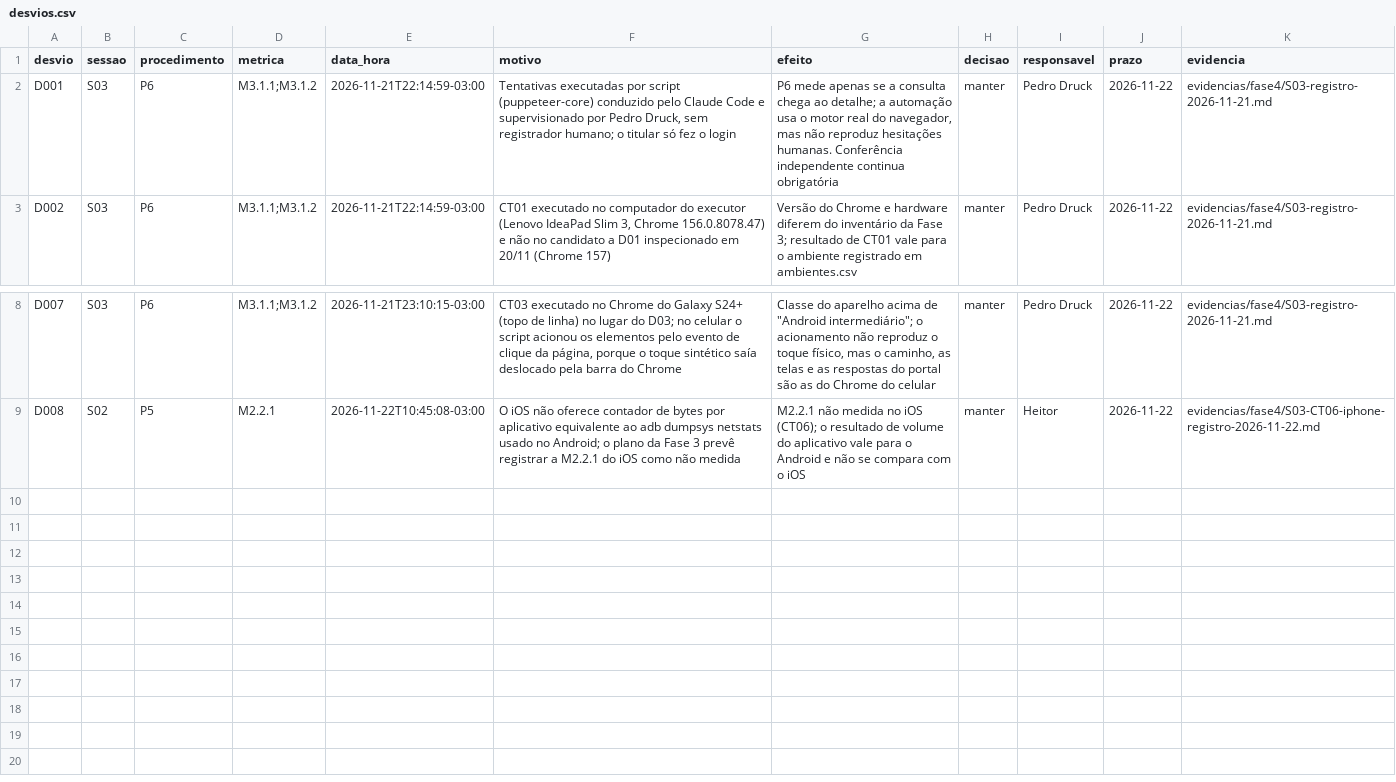
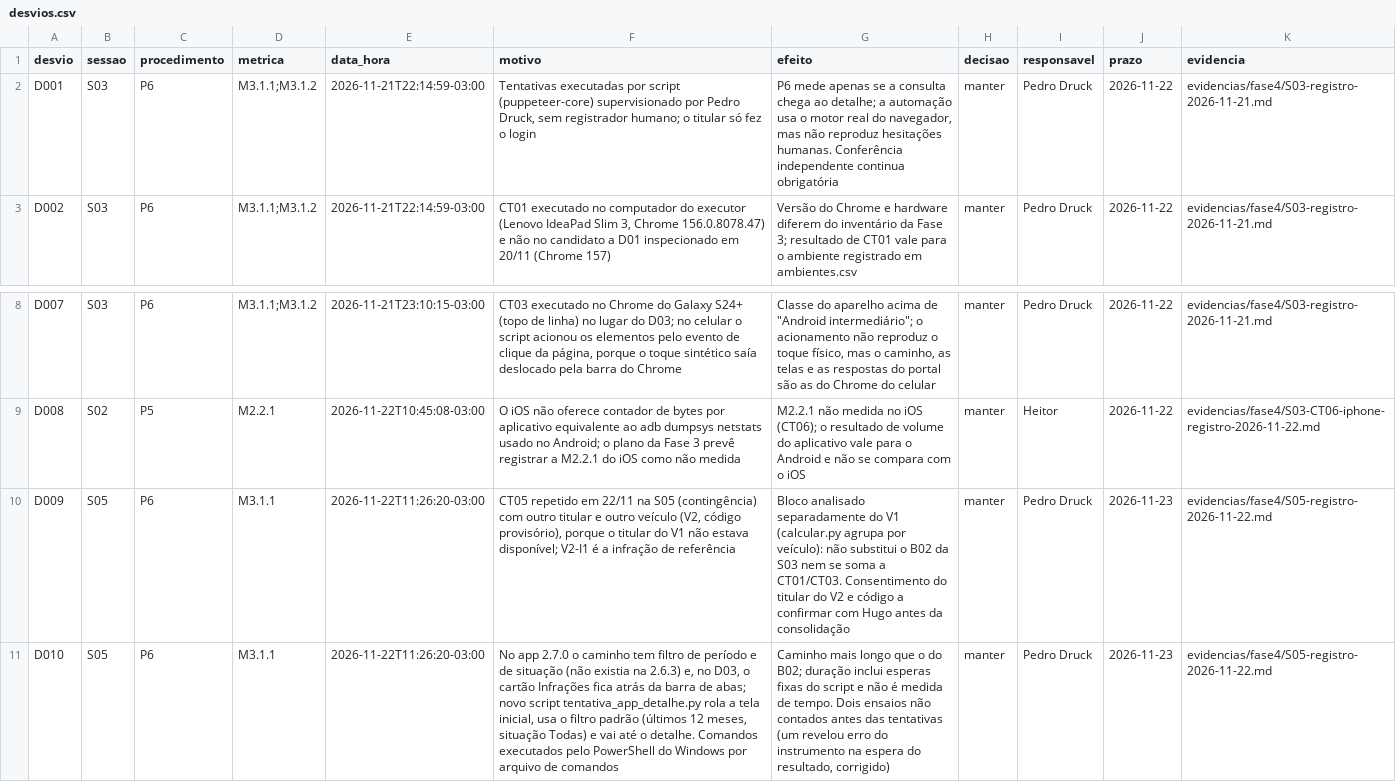
Before and after one commit to FCTE-Qualidade-de-Software-1/2026-2_T02_KATHERINE_JOHNSON, a CSV file: dados/brutos/desvios.csv, drawn as a sheet; only a part is shown, gaps mark what is left out; the diff names each change by its address in the sheet, - before the commit and + after, or states it on an @@ line.

Commit message:
feat(fase4): registra contingência do CT05 na S05
Refs #47

Co-authored-by: Philipe Caetano <philipe2015amancio@hotmail.com>
Co-authored-by: Hugo Freitas Silva <130880914+HugoFreitass@users.noreply.github.com>

```diff
--- a/dados/brutos/desvios.csv
+++ b/dados/brutos/desvios.csv
-F2 (motivo): …script (puppeteer-core) conduzido pelo Claude Code e supervisionado por…
+F2 (motivo): …script (puppeteer-core) supervisionado por…
+row 10: D009 | S05 | P6 | M3.1.1 | 2026-11-22T11:26:20-03:00 | CT05 repetido em 22/11 na S05 (contingência) com outro titular e outro veículo (V2, código provisório), porque o titular do V1 não estava disponível; V2-I1 é a infração de referência | Bloco analisado separadamente do V1 (calcular.py agrupa por veículo): não substitui o B02 da S03 nem se soma a CT01/CT03. Consentimento do titular do V2 e código a confirmar com Hugo antes da consolidação | manter | Pedro Druck | 2026-11-23 | evidencias/fase4/S05-registro-2026-11-22.md
+row 11: D010 | S05 | P6 | M3.1.1 | 2026-11-22T11:26:20-03:00 | No app 2.7.0 o caminho tem filtro de período e de situação (não existia na 2.6.3) e, no D03, o cartão Infrações fica atrás da barra de abas; novo script tentativa_app_detalhe.py rola a tela inicial, usa o filtro padrão (últimos 12 meses, situação Todas) e vai até o detalhe. Comandos executados pelo PowerShell do Windows por arquivo de comandos | Caminho mais longo que o do B02; duração inclui esperas fixas do script e não é medida de tempo. Dois ensaios não contados antes das tentativas (um revelou erro do instrumento na espera do resultado, corrigido) | manter | Pedro Druck | 2026-11-23 | evidencias/fase4/S05-registro-2026-11-22.md
```
Also changed, not shown: dados/brutos/ambientes.csv, dados/brutos/tentativas.csv, 7 other files.
